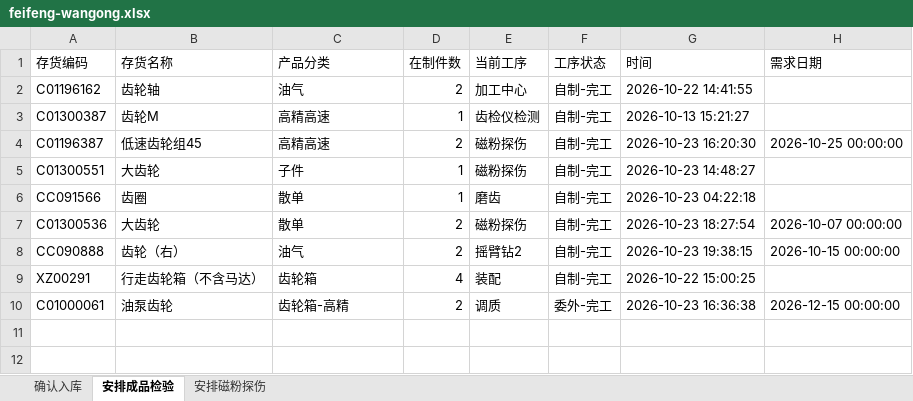
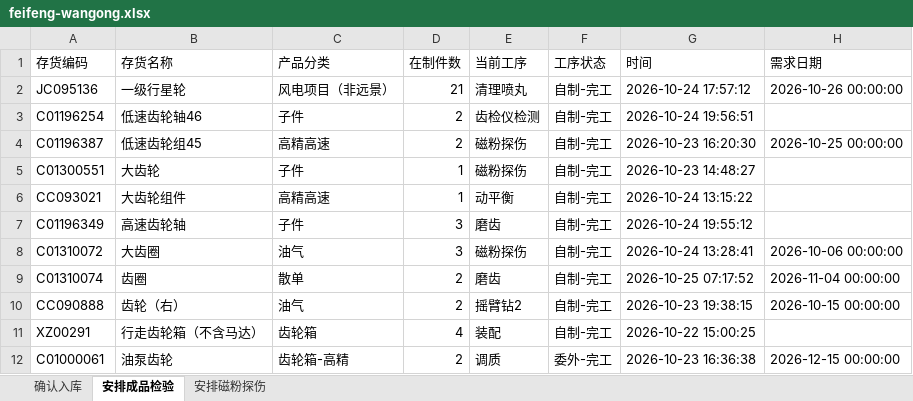
Before and after one commit to ZhanghaoWorkbuddy10/action-board, an Excel workbook: feifeng-wangong.xlsx, sheet 安排成品检验, drawn as a sheet; values as stored, in another font and other column widths than the file's, no borders; removed rows and columns are numbered as before the commit, all else as after; the diff names each change by its address in the sheet, - before the commit and + after, or states it on an @@ line.

```diff
--- a/feifeng-wangong.xlsx (sheet 安排成品检验)
+++ b/feifeng-wangong.xlsx (sheet 安排成品检验)
-row 2: C01196162 | 齿轮轴 | 油气 | 2 | 加工中心 | 自制-完工 | 2026-10-22 14:41:55
-row 3: C01300387 | 齿轮M | 高精高速 | 1 | 齿检仪检测 | 自制-完工 | 2026-10-13 15:21:27
+row 2: JC095136 | 一级行星轮 | 风电项目（非远景） | 21 | 清理喷丸 | 自制-完工 | 2026-10-24 17:57:12 | 2026-10-26 00:00:00
+row 3: C01196254 | 低速齿轮轴46 | 子件 | 2 | 齿检仪检测 | 自制-完工 | 2026-10-24 19:56:51
+row 6: CC093021 | 大齿轮组件 | 高精高速 | 1 | 动平衡 | 自制-完工 | 2026-10-24 13:15:22
+row 7: C01196349 | 高速齿轮轴 | 子件 | 3 | 磨齿 | 自制-完工 | 2026-10-24 19:55:12
+row 8: C01310072 | 大齿圈 | 油气 | 3 | 磁粉探伤 | 自制-完工 | 2026-10-24 13:28:41 | 2026-10-06 00:00:00
-A9 (存货编码): CC091566
+A9 (存货编码): C01310074
-D9 (在制件数): 1
+D9 (在制件数): 2
-G9 (时间): 2026-10-23 04:22:18
+G9 (时间): 2026-10-25 07:17:52
-H9 (需求日期): (empty)
+H9 (需求日期): 2026-11-04 00:00:00
-row 7: C01300536 | 大齿轮 | 散单 | 2 | 磁粉探伤 | 自制-完工 | 2026-10-23 18:27:54 | 2026-10-07 00:00:00
```
Also changed, not shown: sheet 确认入库, sheet 安排磁粉探伤.
